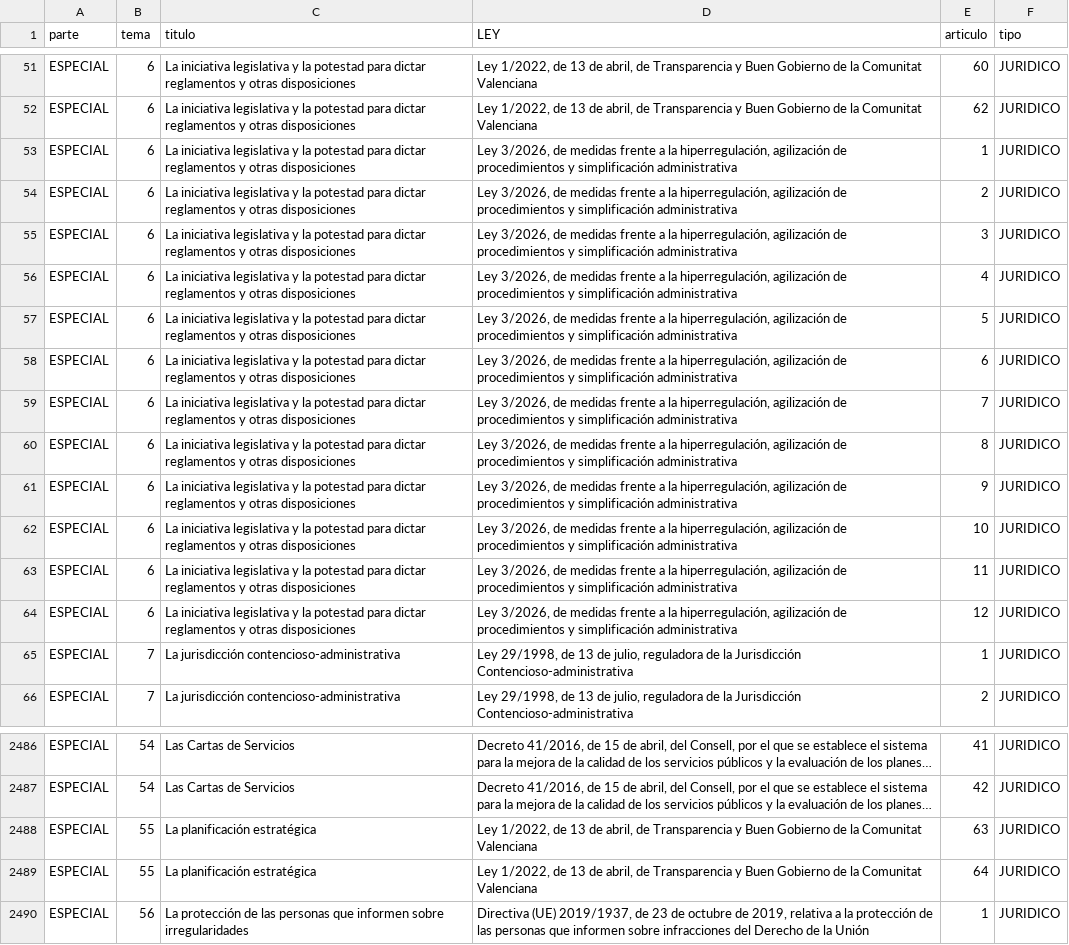
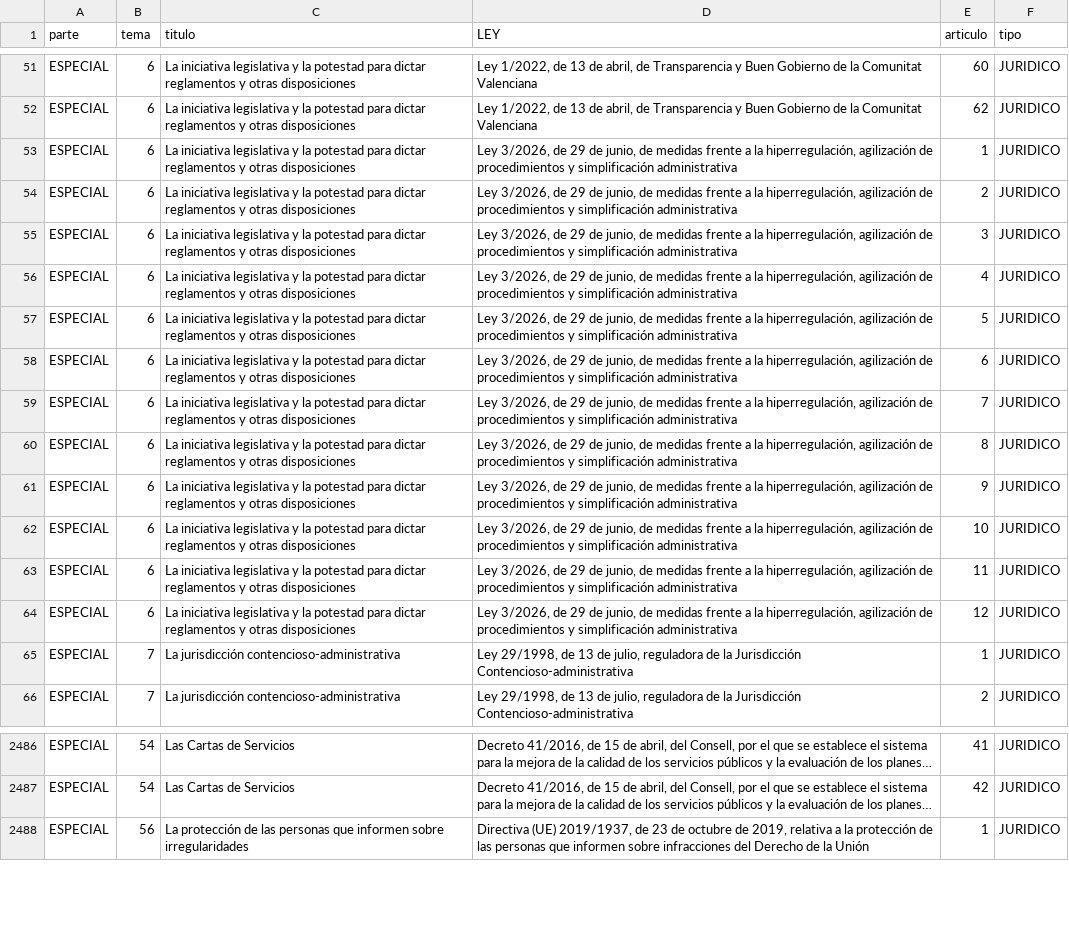
Before and after one commit to Fragarre/TuCoach-Mantenimiento, a CSV file: data_convocatorias/CONV_A1-01_01_26_ADM/temario.csv, drawn as a sheet; only a part is shown, gaps mark what is left out; long unchanged cells end in …; the diff names each change by its address in the sheet, - before the commit and + after, or states it on an @@ line.

```diff
--- a/data_convocatorias/CONV_A1-01_01_26_ADM/temario.csv
+++ b/data_convocatorias/CONV_A1-01_01_26_ADM/temario.csv
-D53:D64 (LEY): …3/2026, de medidas frente…
+D53:D64 (LEY): …3/2026, de 29 de junio, de medidas frente…
-row 2488: ESPECIAL | 55 | La planificación estratégica | Ley 1/2022, de 13 de abril, de Transparencia y Buen Gobierno de la Comunitat Valenciana | 63 | JURIDICO
-row 2489: ESPECIAL | 55 | La planificación estratégica | Ley 1/2022, de 13 de abril, de Transparencia y Buen Gobierno de la Comunitat Valenciana | 64 | JURIDICO
```
Also changed, not shown: data_convocatorias/CONV_C1-01_58_26/temario.csv, data_convocatorias/CONV_C2-01_70_26/temario.csv, 48 other files.
